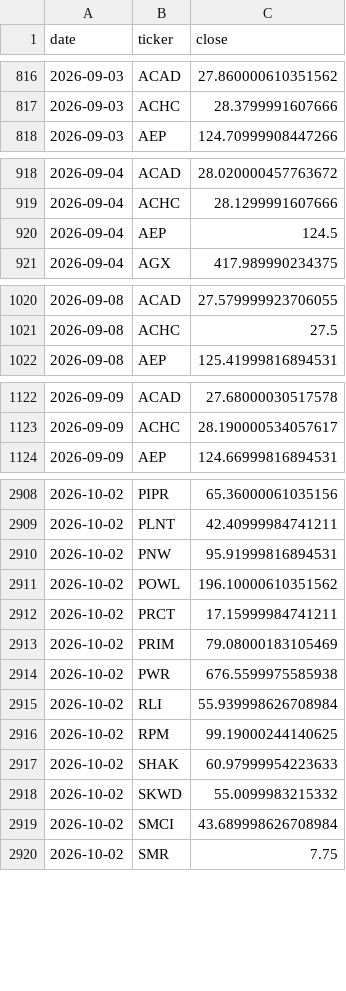
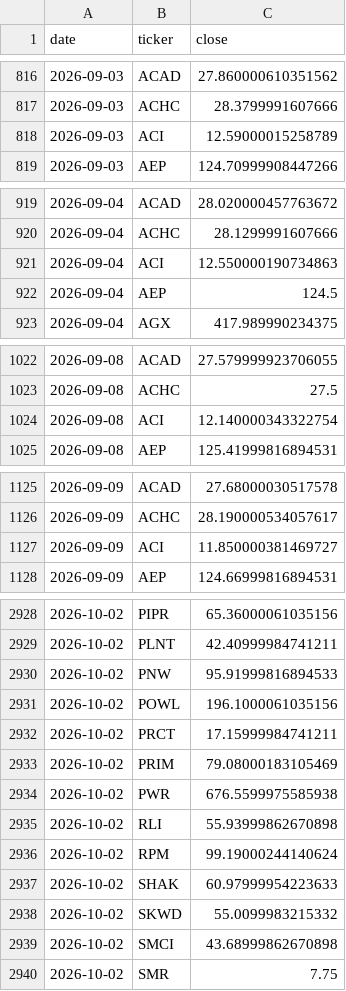
Before and after one commit to cope73/market-scan, a CSV file: data/prices.csv, drawn as a sheet; only a part is shown, gaps mark what is left out; the diff covers the shown part only.

```diff
--- a/data/prices.csv
+++ b/data/prices.csv
@@ -817,2 +817,3 @@ date,ticker,close
 2026-09-03,ACHC,28.3799991607666
+2026-09-03,ACI,12.59000015258789
 2026-09-03,AEP,124.70999908447266
@@ -919,2 +920,3 @@ date,ticker,close
 2026-09-04,ACHC,28.1299991607666
+2026-09-04,ACI,12.550000190734863
 2026-09-04,AEP,124.5
@@ -1021,2 +1023,3 @@ date,ticker,close
 2026-09-08,ACHC,27.5
+2026-09-08,ACI,12.140000343322754
 2026-09-08,AEP,125.41999816894531
@@ -1123,2 +1126,3 @@ date,ticker,close
 2026-09-09,ACHC,28.190000534057617
+2026-09-09,ACI,11.850000381469727
 2026-09-09,AEP,124.66999816894531
@@ -2909,4 +2929,4 @@ date,ticker,close
 2026-10-02,PLNT,42.40999984741211
-2026-10-02,PNW,95.91999816894531
-2026-10-02,POWL,196.10000610351562
+2026-10-02,PNW,95.91999816894533
+2026-10-02,POWL,196.1000061035156
 2026-10-02,PRCT,17.15999984741211
@@ -2914,7 +2934,7 @@ date,ticker,close
 2026-10-02,PWR,676.5599975585938
-2026-10-02,RLI,55.939998626708984
-2026-10-02,RPM,99.19000244140625
+2026-10-02,RLI,55.93999862670898
+2026-10-02,RPM,99.19000244140624
 2026-10-02,SHAK,60.97999954223633
 2026-10-02,SKWD,55.0099983215332
-2026-10-02,SMCI,43.689998626708984
+2026-10-02,SMCI,43.68999862670898
 2026-10-02,SMR,7.75
```
Also changed, not shown: 16 added rows and 8 edited cells elsewhere in this file, data/intraday.csv, out/verify_latest.csv, 5 other files.
